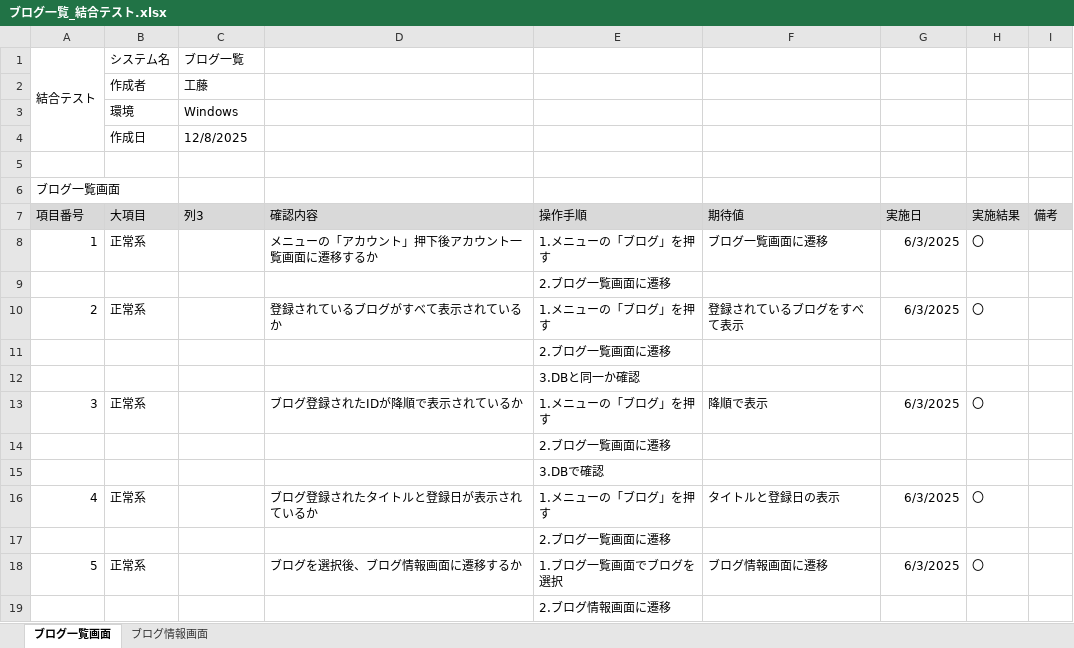
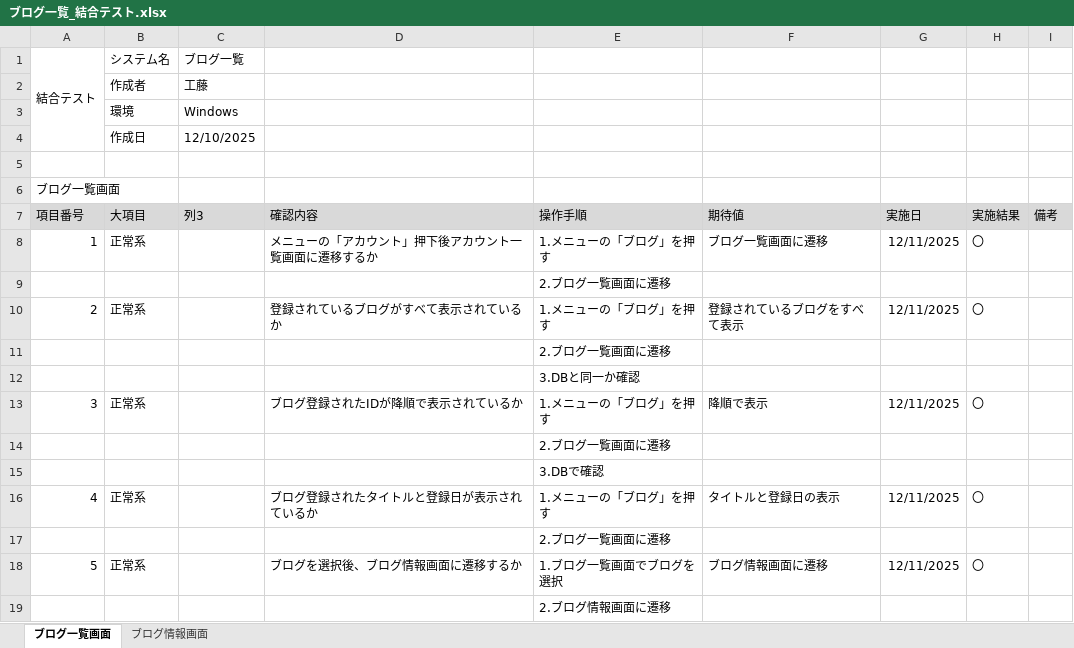
Before and after one commit to KeinF0rest/ketugou-test, an Excel workbook: ブログ一覧_結合テスト.xlsx, sheet ブログ一覧画面, drawn as a sheet; only a part is shown; values as stored, in another font and other column widths than the file's, no borders; table styles not drawn; the diff covers the shown part only; the diff names each change by its address in the sheet, - before the commit and + after, or states it on an @@ line.

Commit message:
ブログ一覧_結合テストの実施

```diff
--- a/ブログ一覧_結合テスト.xlsx (sheet ブログ一覧画面)
+++ b/ブログ一覧_結合テスト.xlsx (sheet ブログ一覧画面)
-C4 (列3): 12/8/2025
+C4 (列3): 12/10/2025
-G8 (実施日): 6/3/2025
+G8 (実施日): 12/11/2025
-G10 (実施日): 6/3/2025
+G10 (実施日): 12/11/2025
-G13 (実施日): 6/3/2025
+G13 (実施日): 12/11/2025
-G16 (実施日): 6/3/2025
+G16 (実施日): 12/11/2025
-G18 (実施日): 6/3/2025
+G18 (実施日): 12/11/2025
```
Also changed, not shown: 2 added rows, 2 removed rows and 10 edited cells elsewhere in this sheet, sheet ブログ情報画面.
